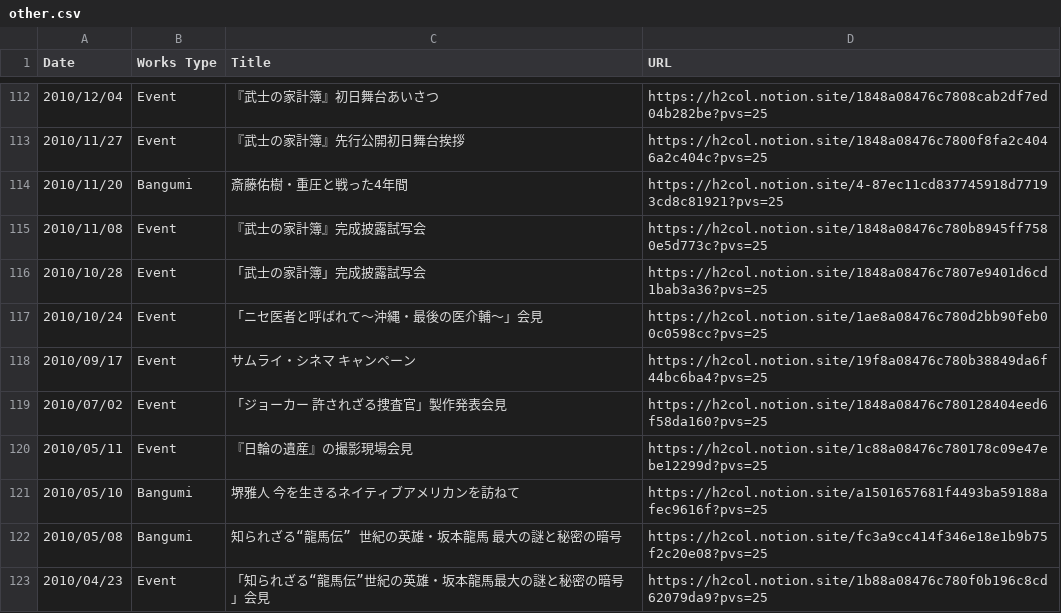
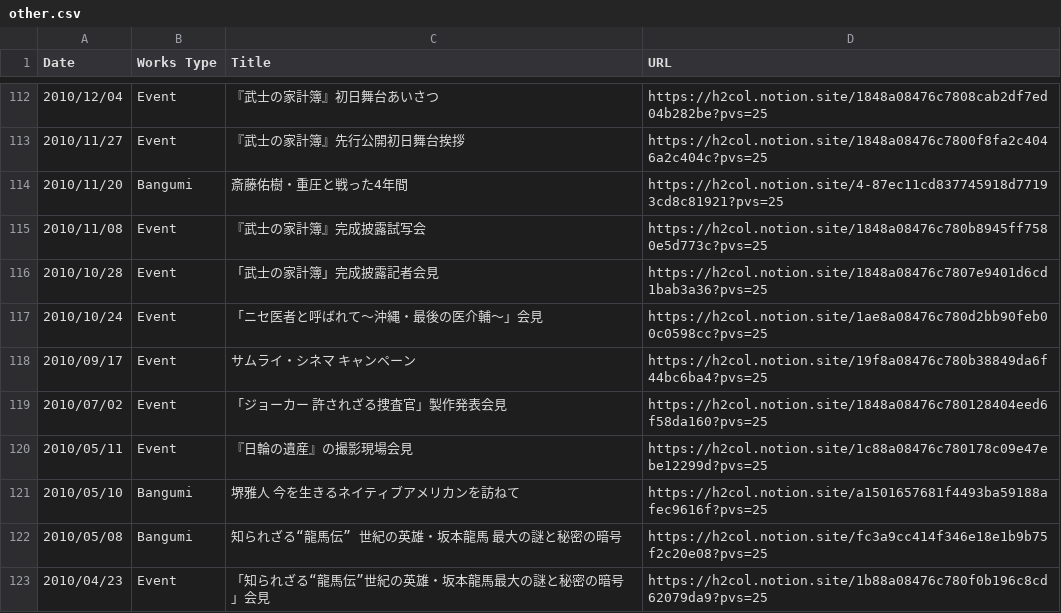
Before and after one commit to skmstdb/skmstdb.github.io, a CSV file: data/other.csv, drawn as a sheet; only a part is shown, gaps mark what is left out.

Commit message:
Update other.csv

```diff
--- a/data/other.csv
+++ b/data/other.csv
@@ -119,3 +119,3 @@
 2010/11/08,Event,『武士の家計簿』完成披露試写会,https://h2col.notion.site/1848a08476c780b8945ff7580e5d773c?pvs=25
-2010/10/28,Event,「武士の家計簿」完成披露試写会,https://h2col.notion.site/1848a08476c7807e9401d6cd1bab3a36?pvs=25
+2010/10/28,Event,「武士の家計簿」完成披露記者会見,https://h2col.notion.site/1848a08476c7807e9401d6cd1bab3a36?pvs=25
 2010/10/24,Event,「ニセ医者と呼ばれて～沖縄・最後の医介輔～」会見,https://h2col.notion.site/1ae8a08476c780d2bb90feb00c0598cc?pvs=25
```
